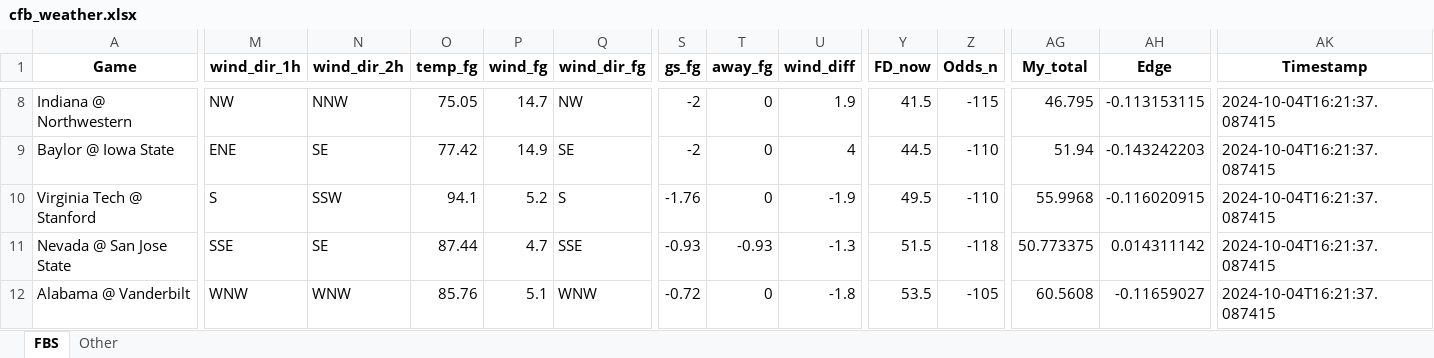
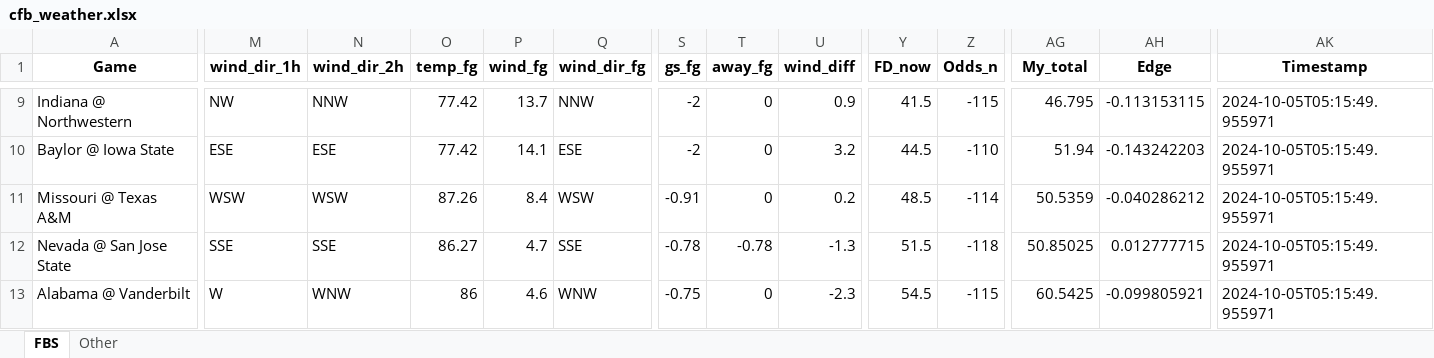
Before and after one commit to mslade50/football_weather, an Excel workbook: cfb_weather.xlsx, sheet FBS, drawn as a sheet; only a part is shown, gaps mark what is left out; values as stored, in another font and other column widths than the file's, no borders; removed rows and columns are numbered as before the commit, all else as after; rows hold the shown columns only; the diff covers the shown part only; the diff names each change by its address in the sheet, - before the commit and + after, or states it on an @@ line.

Commit message:
Update cfb_weather.xlsx with Timestamp 2024-10-05T05:15:49.955971

```diff
--- a/cfb_weather.xlsx (sheet FBS)
+++ b/cfb_weather.xlsx (sheet FBS)
-O9 (temp_fg): 75.05
+O9 (temp_fg): 77.42
-P9 (wind_fg): 14.7
+P9 (wind_fg): 13.7
-Q9 (wind_dir_fg): NW
+Q9 (wind_dir_fg): NNW
-U9 (wind_diff): 1.9
+U9 (wind_diff): 0.9
-AK9:AK10 (Timestamp): 2024-10-04T16:21:37.087415
+AK9:AK10 (Timestamp): 2024-10-05T05:15:49.955971
-M10 (wind_dir_1h): ENE
+M10 (wind_dir_1h): ESE
-N10 (wind_dir_2h): SE
+N10 (wind_dir_2h): ESE
-P10 (wind_fg): 14.9
+P10 (wind_fg): 14.1
-Q10 (wind_dir_fg): SE
+Q10 (wind_dir_fg): ESE
-U10 (wind_diff): 4
+U10 (wind_diff): 3.2
-row 10: Virginia Tech @ Stanford | S | SSW | 94.1 | 5.2 | S | -1.76 | 0 | -1.9 | 49.5 | -110 | 55.9968 | -0.116020915 | 2024-10-04T16:21:37.087415
+row 11: Missouri @ Texas A&M | WSW | WSW | 87.26 | 8.4 | WSW | -0.91 | 0 | 0.2 | 48.5 | -114 | 50.5359 | -0.040286212 | 2024-10-05T05:15:49.955971
-N12 (wind_dir_2h): SE
+N12 (wind_dir_2h): SSE
-O12 (temp_fg): 87.44
+O12 (temp_fg): 86.27
-S12 (gs_fg): -0.93
+S12 (gs_fg): -0.78
-T12 (away_fg): -0.93
+T12 (away_fg): -0.78
-AG12 (My_total): 50.773375
+AG12 (My_total): 50.85025
-AH12 (Edge): 0.014311142
+AH12 (Edge): 0.012777715
-AK12:AK13 (Timestamp): 2024-10-04T16:21:37.087415
+AK12:AK13 (Timestamp): 2024-10-05T05:15:49.955971
-M13 (wind_dir_1h): WNW
+M13 (wind_dir_1h): W
-O13 (temp_fg): 85.76
+O13 (temp_fg): 86
-P13 (wind_fg): 5.1
+P13 (wind_fg): 4.6
-S13 (gs_fg): -0.72
+S13 (gs_fg): -0.75
-U13 (wind_diff): -1.8
+U13 (wind_diff): -2.3
-Y13 (FD_now): 53.5
+Y13 (FD_now): 54.5
-Z13 (Odds_n): -105
+Z13 (Odds_n): -115
-AG13 (My_total): 60.5608
+AG13 (My_total): 60.5425
-AH13 (Edge): -0.11659027
+AH13 (Edge): -0.099805921
```
Also changed, not shown: 9 added rows, 9 removed rows and 191 edited cells elsewhere in this sheet, sheet Other.
